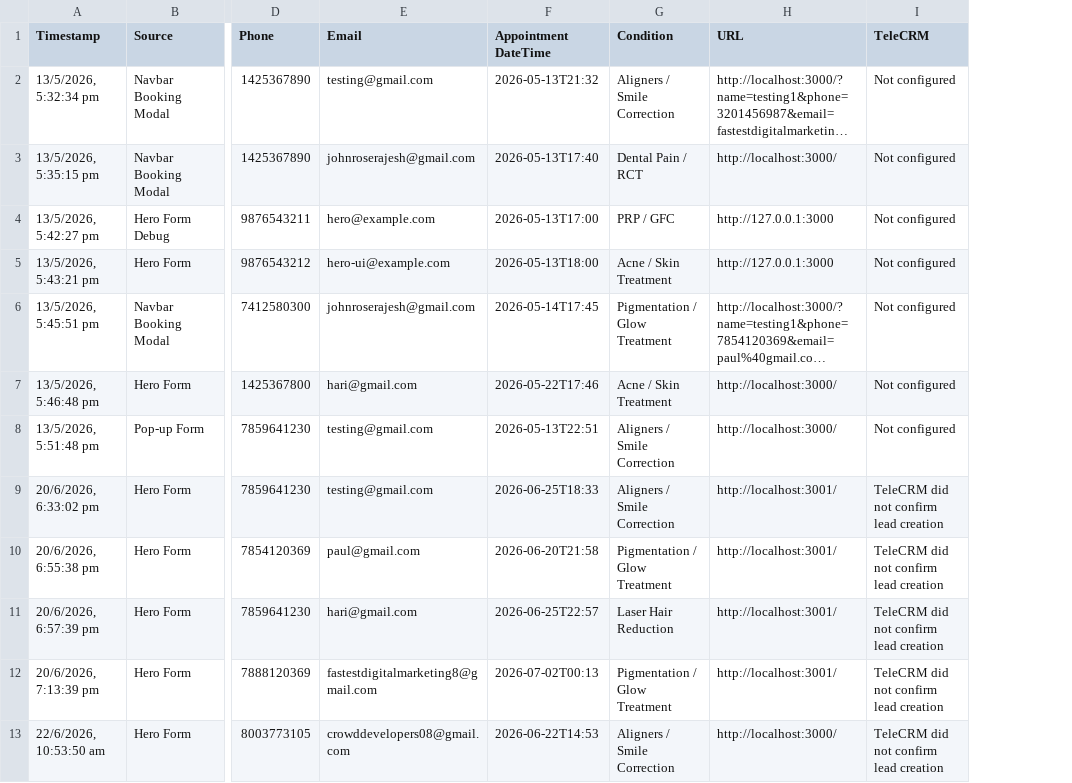
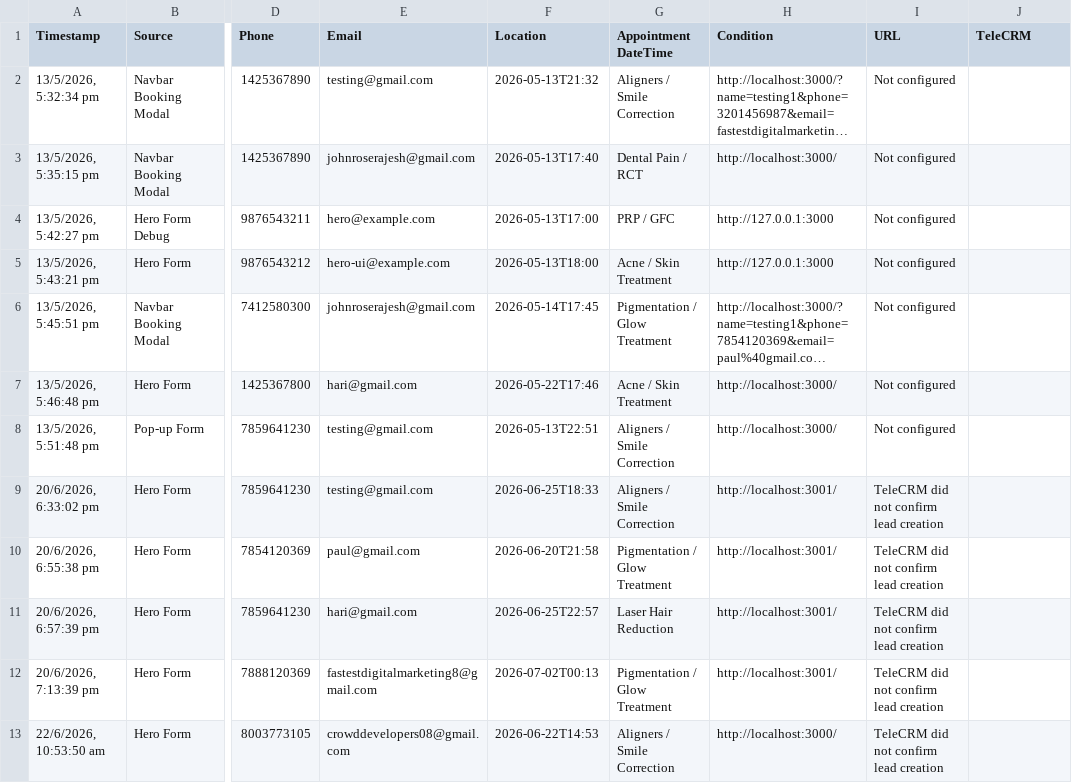
Before and after one commit to crowddevelopers08-arch/hairograft, a CSV file: data/submissions.csv, drawn as a sheet; only a part is shown, gaps mark what is left out; long unchanged cells end in …; addresses are those after the commit; the diff covers the shown part only; the diff names each change by its address in the sheet, - before the commit and + after, or states it on an @@ line.

```diff
--- a/data/submissions.csv
+++ b/data/submissions.csv
+column I (URL), rows 2-13: Not configured | Not configured | Not configured | Not configured | Not configured | Not configured | Not configured | TeleCRM did not confirm lead creation | TeleCRM did not confirm lead creation | TeleCRM did not confirm lead creation | TeleCRM did not confirm lead creation | TeleCRM did not confirm lead creation
-F1: Appointment DateTime
+F1: Location
-G1: Condition
+G1: Appointment DateTime
-H1: URL
+H1: Condition
-J2:J8 (TeleCRM): Not configured
+J2:J8 (TeleCRM): (empty)
-J9:J13 (TeleCRM): TeleCRM did not confirm lead creation
+J9:J13 (TeleCRM): (empty)
```
Also changed, not shown: 7 added rows and 5 edited cells elsewhere in this file, 47 other files.
